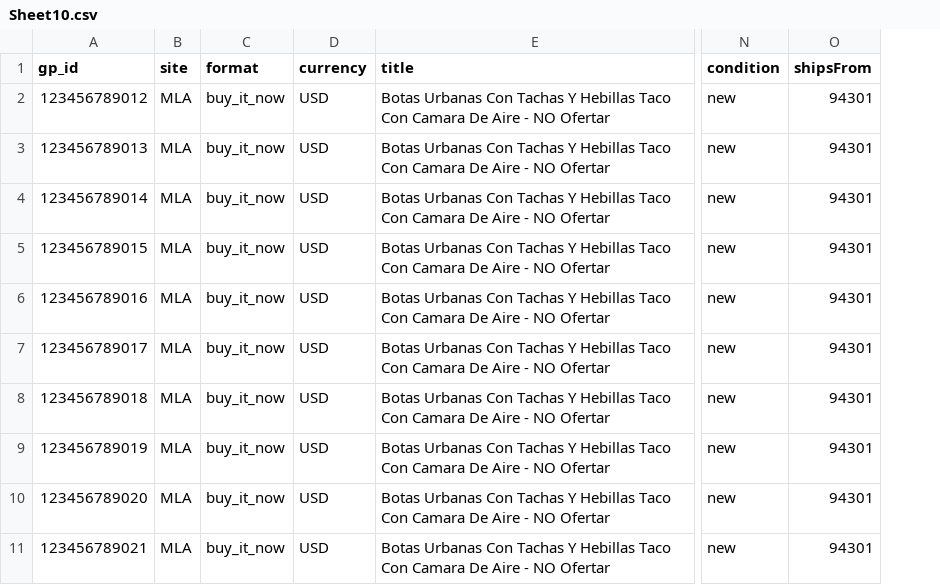
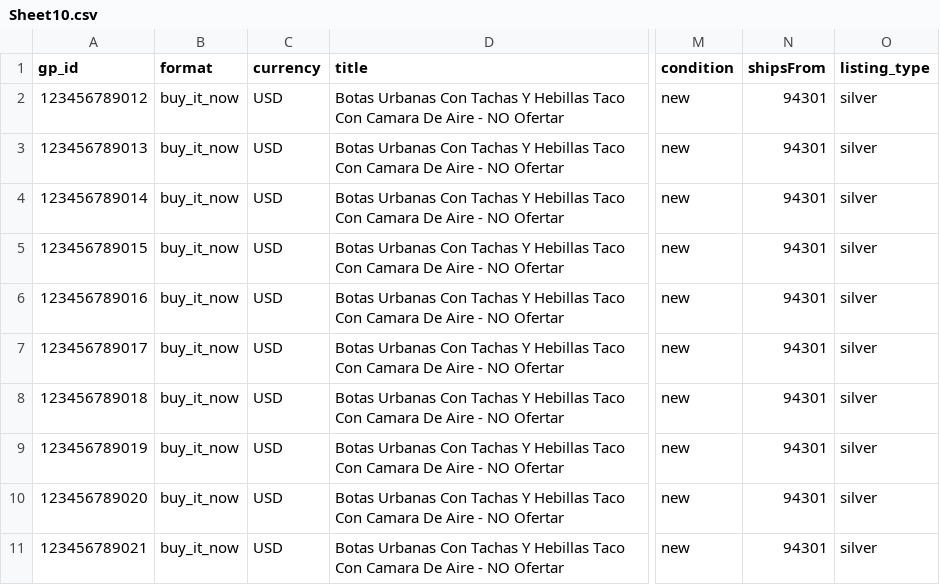
Before and after one commit to saleram1/sim-jquery, a CSV file: web-app/WEB-INF/docs/Sheet10.csv, drawn as a sheet; only a part is shown, gaps mark what is left out; removed rows and columns are numbered as before the commit, all else as after; the diff names each change by its address in the sheet, - before the commit and + after, or states it on an @@ line.

Commit message:
Added listing_type of Plata / silver to verify seller can override the defaults

```diff
--- a/web-app/WEB-INF/docs/Sheet10.csv
+++ b/web-app/WEB-INF/docs/Sheet10.csv
-column B (site), rows 2-11: all MLA
+column O (listing_type), rows 2-11: all silver
```
